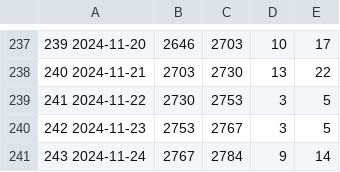
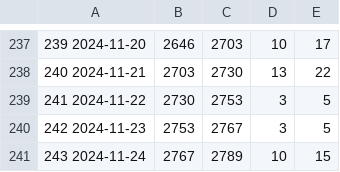
Before and after one commit to jwherring/ShellScripts, a TSV file: fifteendays/daylog.tsv, drawn as a sheet; only a part is shown, gaps mark what is left out.

Commit message:
2024-11-24

```diff
--- a/fifteendays/daylog.tsv
+++ b/fifteendays/daylog.tsv
@@ -240,2 +240,2 @@
 242  2024-11-23	2753	2767	3	5	
-243  2024-11-24	2767	2784	9	14	
+243  2024-11-24	2767	2789	10	15	
```
